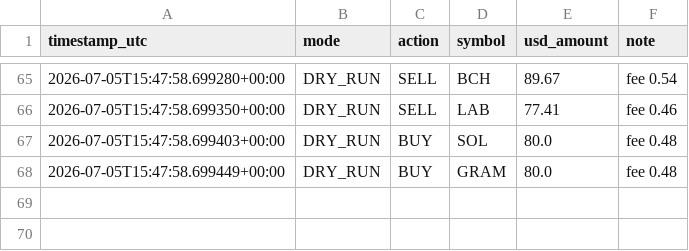
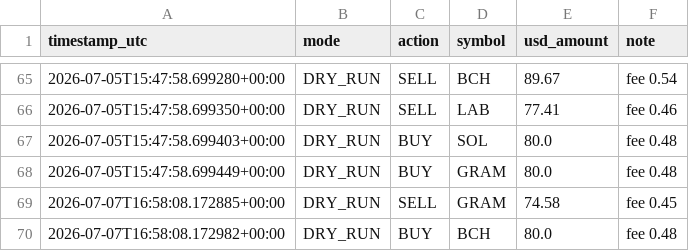
Before and after one commit to moggee69/Crypto-agent, a CSV file: trades_log.csv, drawn as a sheet; only a part is shown, gaps mark what is left out; the diff names each change by its address in the sheet, - before the commit and + after, or states it on an @@ line.

```diff
--- a/trades_log.csv
+++ b/trades_log.csv
+row 69: 2026-07-07T16:58:08.172885+00:00 | DRY_RUN | SELL | GRAM | 74.58 | fee 0.45
+row 70: 2026-07-07T16:58:08.172982+00:00 | DRY_RUN | BUY | BCH | 80.0 | fee 0.48
```
Also changed, not shown: equity_history.csv, 1 other file.
